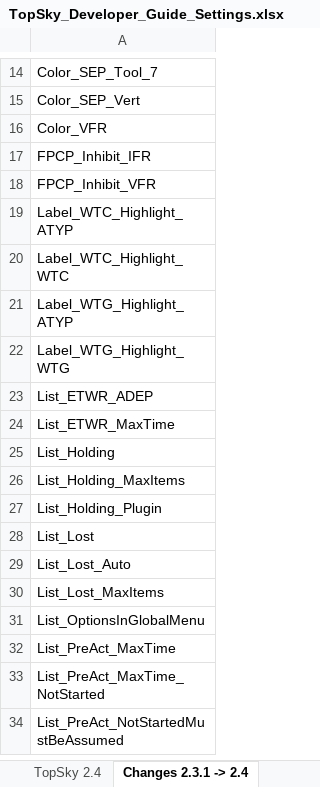
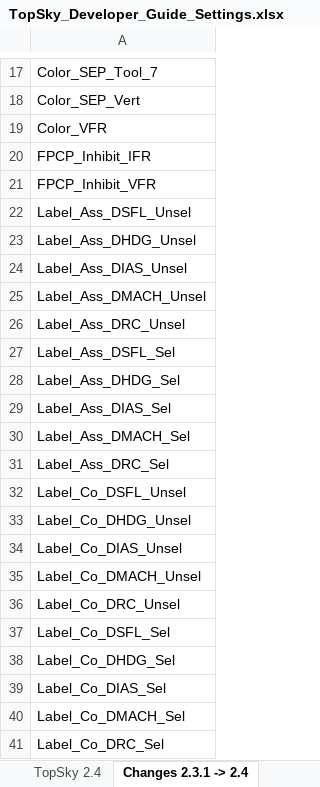
Before and after one commit to SpyrosTTK/HvACC-Settings, an Excel workbook: TopSky_Developer_Guide_Settings.xlsx, sheet Changes 2.3.1 -> 2.4, drawn as a sheet; only a part is shown, gaps mark what is left out; the shorter side is filled out with more unchanged rows; values as stored, in another font and other column widths than the file's, no borders; conditional formats not drawn; the diff covers the shown part only; the diff names each change by its address in the sheet, - before the commit and + after, or states it on an @@ line.

```diff
--- a/TopSky_Developer_Guide_Settings.xlsx (sheet Changes 2.3.1 -> 2.4)
+++ b/TopSky_Developer_Guide_Settings.xlsx (sheet Changes 2.3.1 -> 2.4)
+row 22: Label_Ass_DSFL_Unsel
+row 23: Label_Ass_DHDG_Unsel
+row 24: Label_Ass_DIAS_Unsel
+row 25: Label_Ass_DMACH_Unsel
+row 26: Label_Ass_DRC_Unsel
+row 27: Label_Ass_DSFL_Sel
+row 28: Label_Ass_DHDG_Sel
+row 29: Label_Ass_DIAS_Sel
+row 30: Label_Ass_DMACH_Sel
+row 31: Label_Ass_DRC_Sel
+row 32: Label_Co_DSFL_Unsel
+row 33: Label_Co_DHDG_Unsel
+row 34: Label_Co_DIAS_Unsel
+row 35: Label_Co_DMACH_Unsel
+row 36: Label_Co_DRC_Unsel
+row 37: Label_Co_DSFL_Sel
+row 38: Label_Co_DHDG_Sel
+row 39: Label_Co_DIAS_Sel
+row 40: Label_Co_DMACH_Sel
+row 41: Label_Co_DRC_Sel
```
Also changed, not shown: 32 added rows elsewhere in this sheet, sheet TopSky 2.4, 5 other files.
